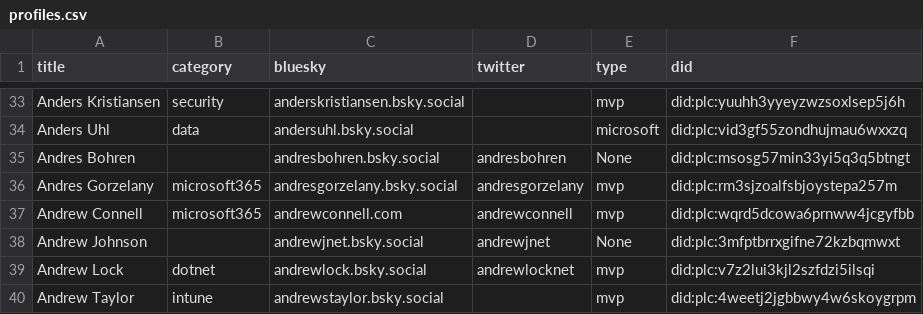
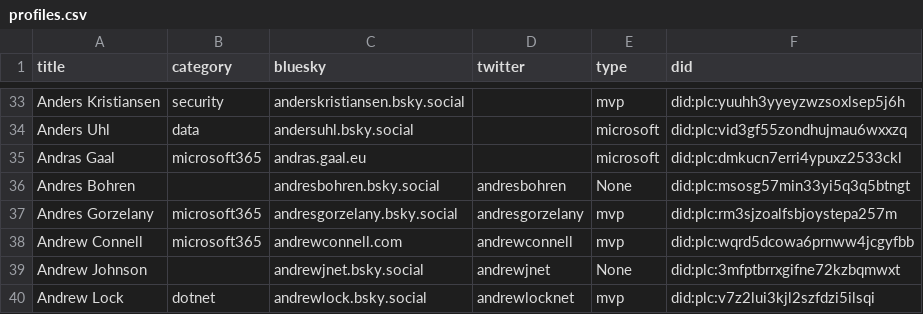
Before and after one commit to plemich/bluesky, a CSV file: website/static/profiles.csv, drawn as a sheet; only a part is shown, gaps mark what is left out; the shorter side is filled out with more unchanged rows; the diff names each change by its address in the sheet, - before the commit and + after, or states it on an @@ line.

```diff
--- a/website/static/profiles.csv
+++ b/website/static/profiles.csv
+row 35: Andras Gaal | microsoft365 | andras.gaal.eu |  | microsoft | did:plc:dmkucn7erri4ypuxz2533ckl
```
Also changed, not shown: 1 other file.
